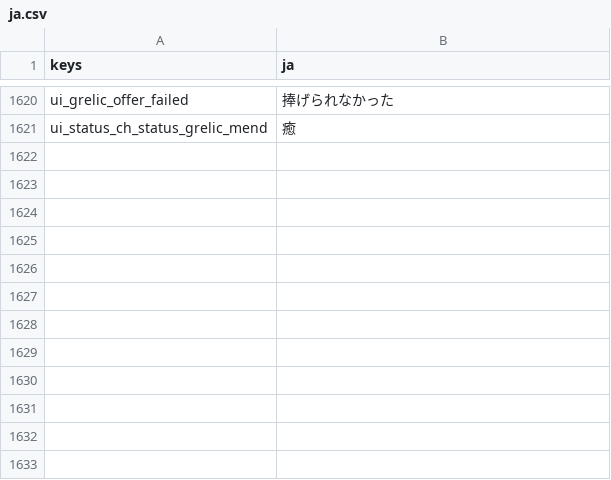
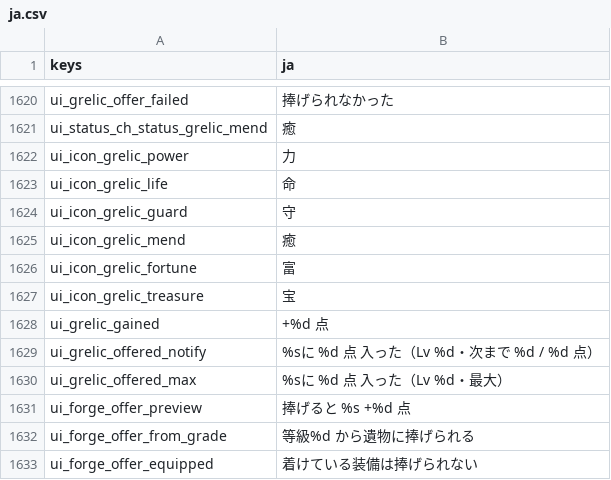
Before and after one commit to darkouji0105/pomodoro-heroes, a CSV file: localization/ja.csv, drawn as a sheet; only a part is shown, gaps mark what is left out; the diff names each change by its address in the sheet, - before the commit and + after, or states it on an @@ line.

```diff
--- a/localization/ja.csv
+++ b/localization/ja.csv
+row 1622: ui_icon_grelic_power | 力
+row 1623: ui_icon_grelic_life | 命
+row 1624: ui_icon_grelic_guard | 守
+row 1625: ui_icon_grelic_mend | 癒
+row 1626: ui_icon_grelic_fortune | 富
+row 1627: ui_icon_grelic_treasure | 宝
+row 1628: ui_grelic_gained | +%d 点
+row 1629: ui_grelic_offered_notify | %sに %d 点 入った（Lv %d・次まで %d / %d 点）
+row 1630: ui_grelic_offered_max | %sに %d 点 入った（Lv %d・最大）
+row 1631: ui_forge_offer_preview | 捧げると %s +%d 点
+row 1632: ui_forge_offer_from_grade | 等級%d から遺物に捧げられる
+row 1633: ui_forge_offer_equipped | 着けている装備は捧げられない
```
Also changed, not shown: 17 other files.
